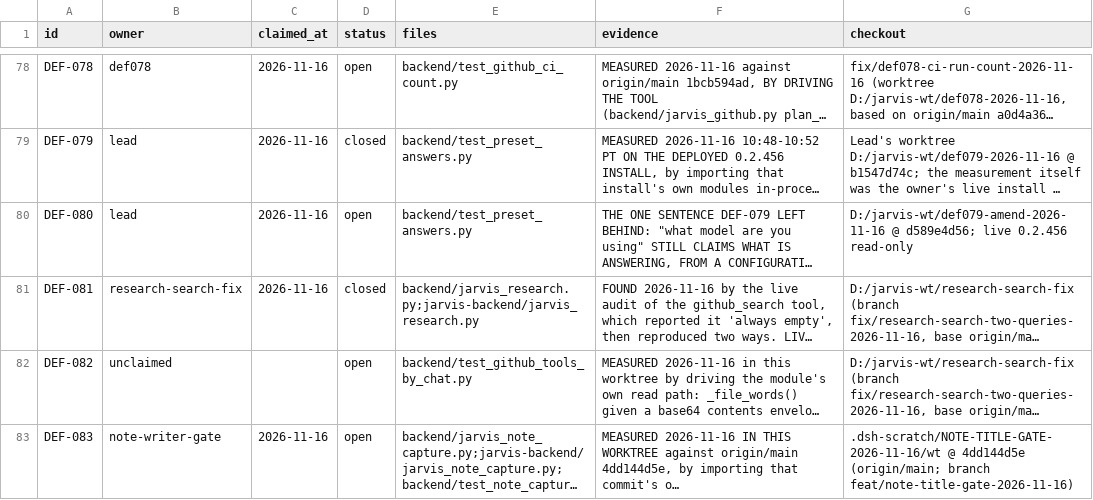
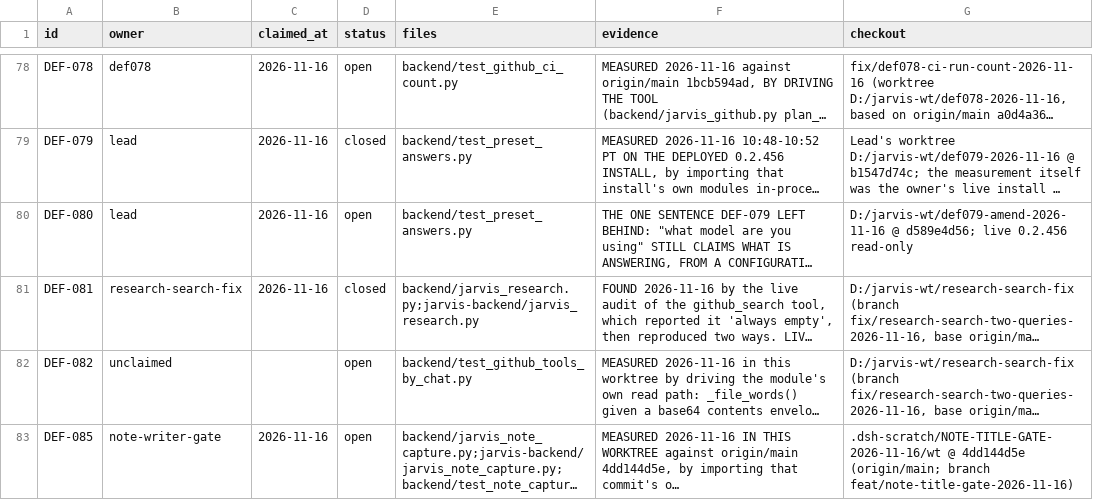
Before and after one commit to darknight11ish/Epic-Jarvis, a TSV file: docs/defect-register.tsv, drawn as a sheet; only a part is shown, gaps mark what is left out; long unchanged cells end in …; the diff names each change by its address in the sheet, - before the commit and + after, or states it on an @@ line.

Commit message:
records: this row is DEF-085, because another pull request already claimed DEF-083
Two pull requests opened from the same base both took DEF-083. #1328
(fix/text-loss-over-window-and-reads-2026-11-16) claims DEF-083 and DEF-084, and
merged alone each register is valid, so nothing caught it until both were read
together. Two rows with one id on main would have broken
tools/check_defect_register.py, which it did not in either pull request because
neither could see the other.

This row is now DEF-085 in both register files. No other word of the row changed,
and the checker still reports 31 open / 51 closed.

```diff
--- a/docs/defect-register.tsv
+++ b/docs/defect-register.tsv
-A83 (id): DEF-083
+A83 (id): DEF-085
```
Also changed, not shown: 1 other file.
